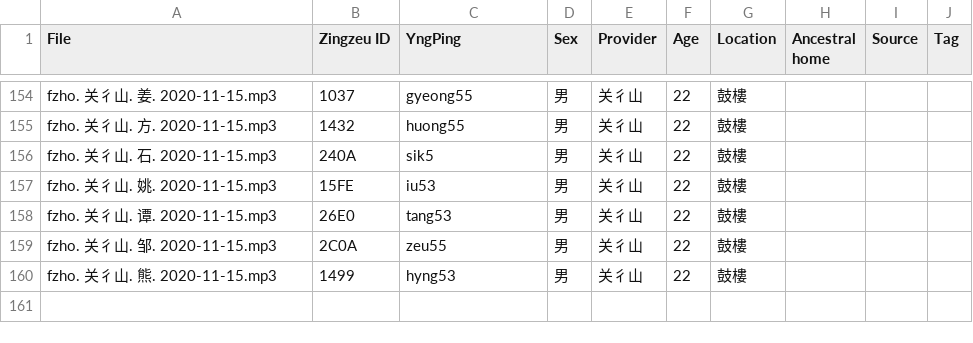
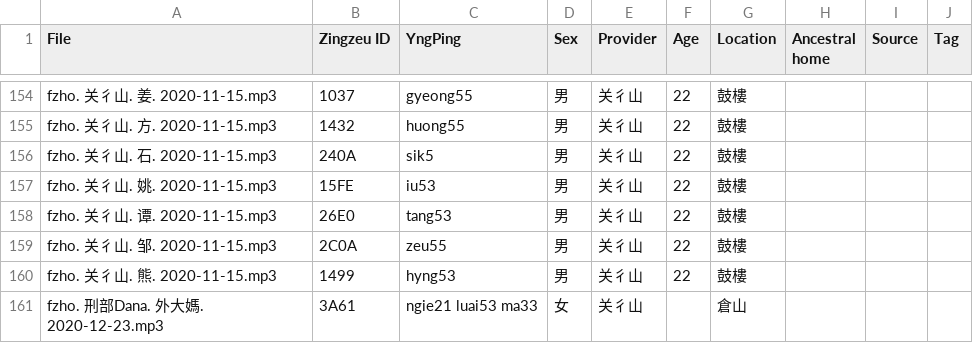
Before and after one commit to MindongLab/cdo-corpus, a TSV file: audio feng/Audio Prepared for Yng Dieng.tsv, drawn as a sheet; only a part is shown, gaps mark what is left out.

```diff
--- a/audio feng/Audio Prepared for Yng Dieng.tsv
+++ b/audio feng/Audio Prepared for Yng Dieng.tsv
@@ -160 +160,2 @@ fzho. 关彳山. 邹. 2020-11-15.mp3	2C0A	zeu55	男	关彳山	22	鼓樓
 fzho. 关彳山. 熊. 2020-11-15.mp3	1499	hyng53	男	关彳山	22	鼓樓			
+fzho. 刑部Dana. 外大媽. 2020-12-23.mp3	3A61	ngie21 luai53 ma33	女	关彳山	""	倉山	""	""	""
```
Also changed, not shown: 1 other file.
